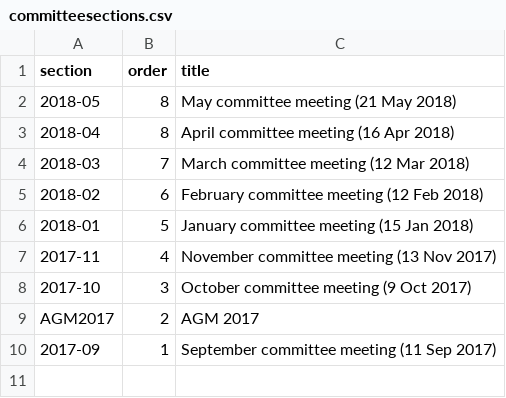
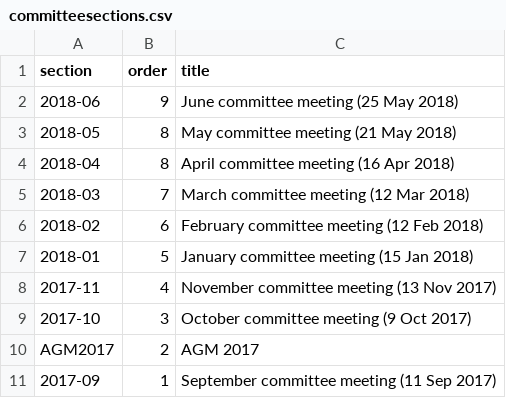
Before and after one commit to Pam-BYFC/BYFC.github.io, a CSV file: _data/committeesections.csv, drawn as a sheet.

```diff
--- a/_data/committeesections.csv
+++ b/_data/committeesections.csv
@@ -1,2 +1,3 @@
 section,order,title
+2018-06,9,June committee meeting (25 May 2018)
 2018-05,8,May committee meeting (21 May 2018)
```
Also changed, not shown: _data/committee.csv.
